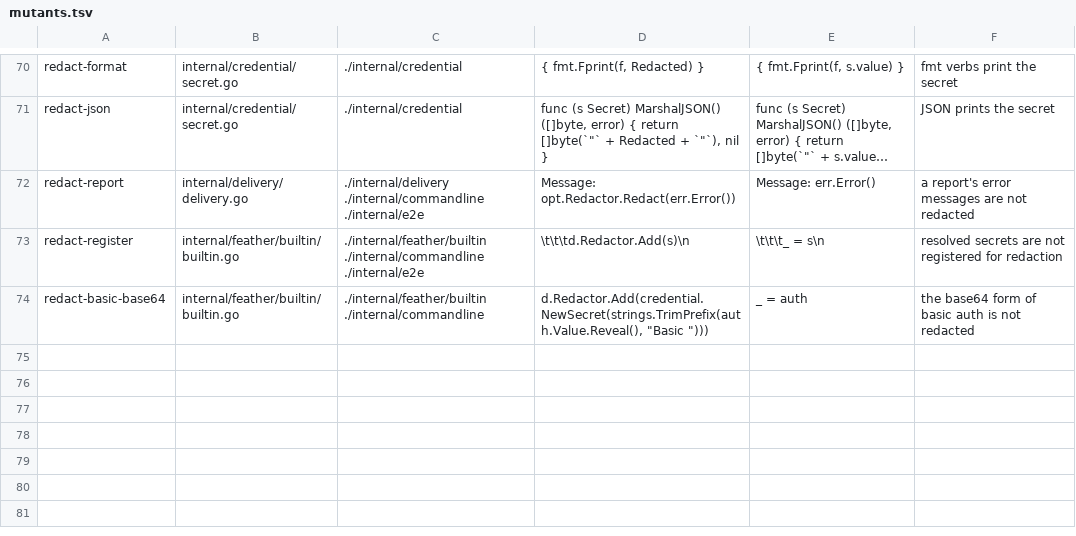
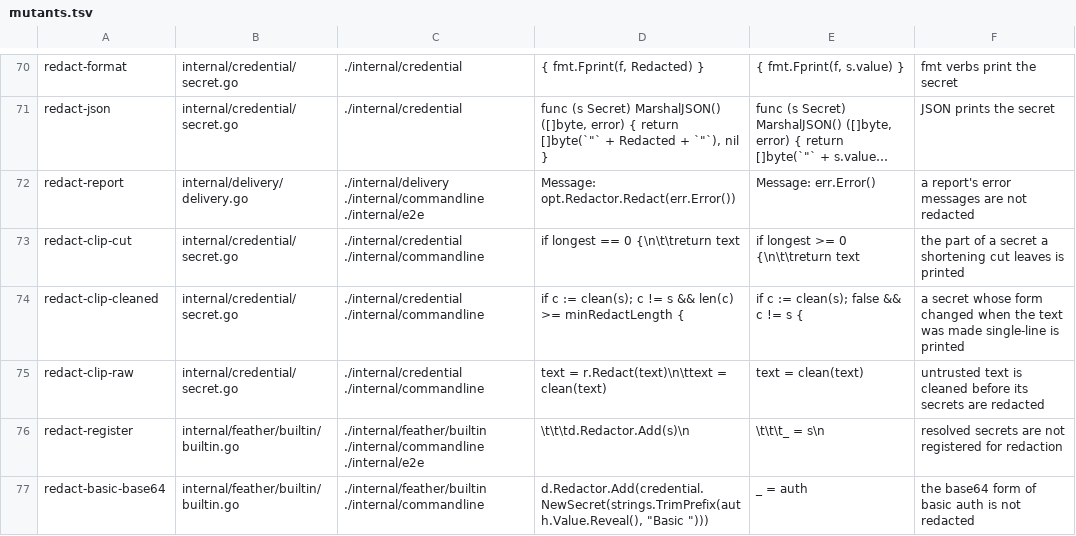
Before and after one commit to magicdrive/kjak, a TSV file: scripts/mutants.tsv, drawn as a sheet; only a part is shown, gaps mark what is left out; long unchanged cells end in …; the diff names each change by its address in the sheet, - before the commit and + after, or states it on an @@ line.

```diff
--- a/scripts/mutants.tsv
+++ b/scripts/mutants.tsv
+row 73: redact-clip-cut | internal/credential/secret.go | ./internal/credential ./internal/commandline | if longest == 0 {\n\t\treturn text | if longest >= 0 {\n\t\treturn text | the part of a secret a shortening cut leaves is printed
+row 74: redact-clip-cleaned | internal/credential/secret.go | ./internal/credential ./internal/commandline | if c := clean(s); c != s && len(c) >= minRedactLength { | if c := clean(s); false && c != s { | a secret whose form changed when the text was made single-line is printed
+row 75: redact-clip-raw | internal/credential/secret.go | ./internal/credential ./internal/commandline | text = r.Redact(text)\n\ttext = clean(text) | text = clean(text) | untrusted text is cleaned before its secrets are redacted
```
Also changed, not shown: 1 other file.
